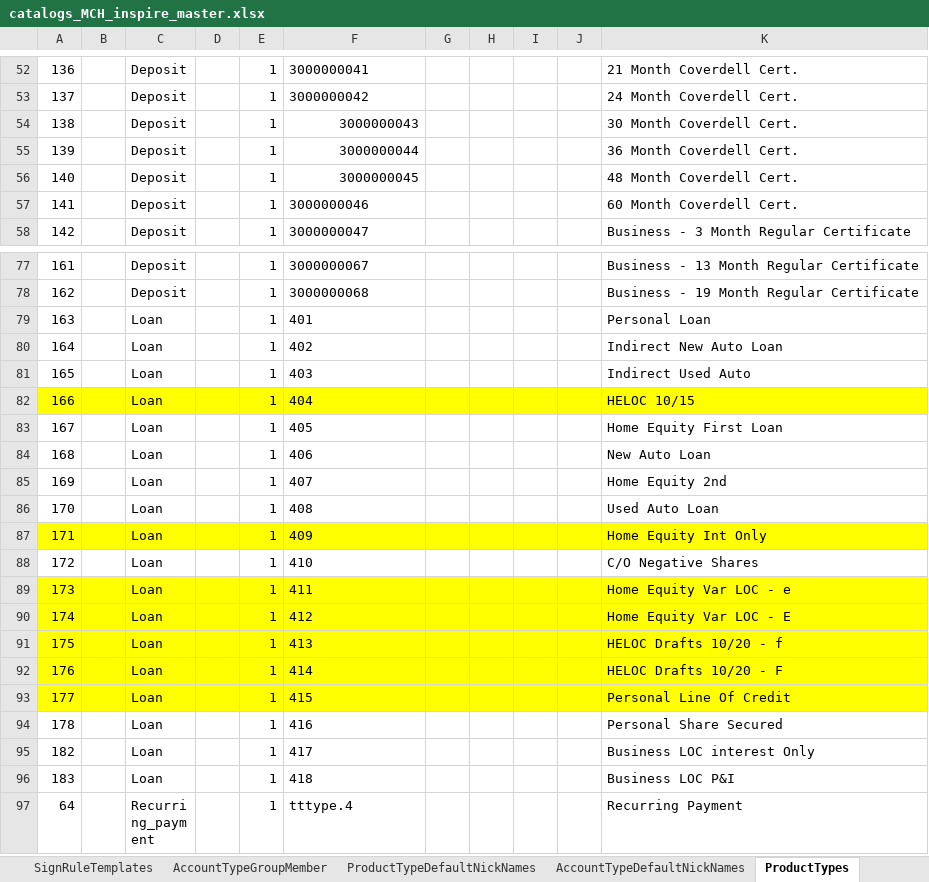
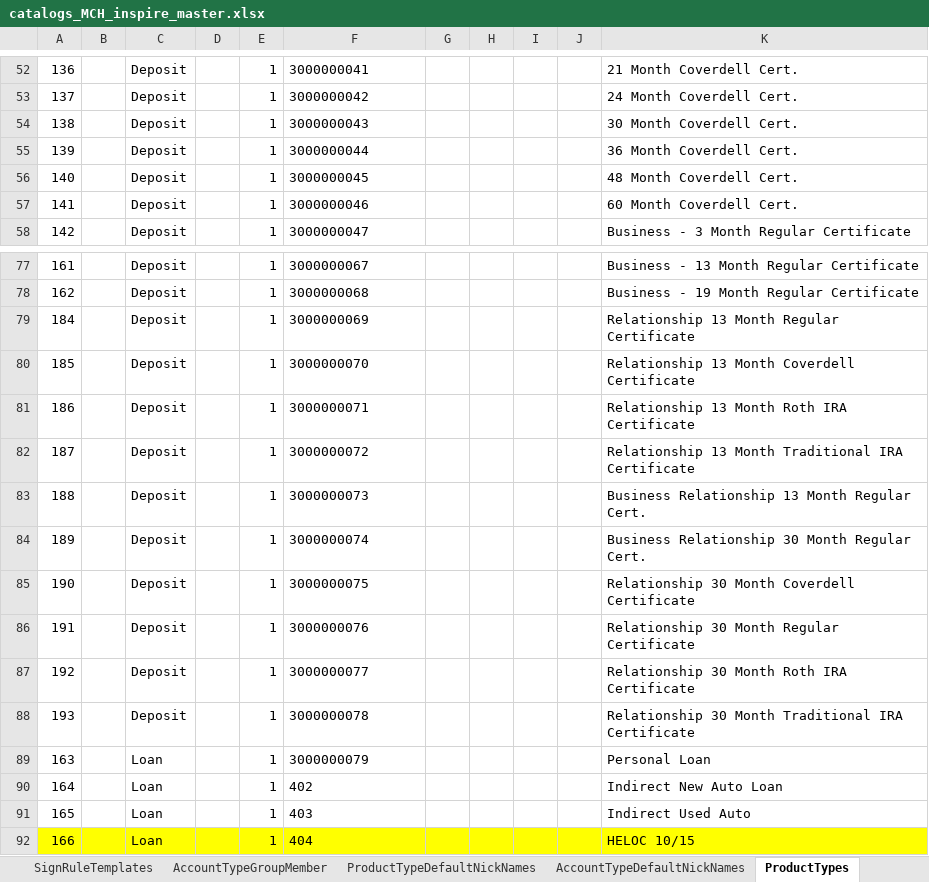
Before and after one commit to nymbusinc/nymbusolbapp, an Excel workbook: banks/inspire/catalog/catalogs_MCH_inspire_master.xlsx, sheet ProductTypes, drawn as a sheet; only a part is shown, gaps mark what is left out; the shorter side is filled out with more unchanged rows; values as stored, in another font and other column widths than the file's, no borders; addresses are those after the commit; the diff names each change by its address in the sheet, - before the commit and + after, or states it on an @@ line.

Commit message:
Update catalogs_MCH_inspire_master.xlsx

```diff
--- a/banks/inspire/catalog/catalogs_MCH_inspire_master.xlsx (sheet ProductTypes)
+++ b/banks/inspire/catalog/catalogs_MCH_inspire_master.xlsx (sheet ProductTypes)
-F54:F56 alignment: right
+F54:F56 alignment: left
+row 79: 184 |  | Deposit |  | 1 | 3000000069 |  |  |  |  | Relationship 13 Month Regular Certificate
+row 80: 185 |  | Deposit |  | 1 | 3000000070 |  |  |  |  | Relationship 13 Month Coverdell Certificate
+row 81: 186 |  | Deposit |  | 1 | 3000000071 |  |  |  |  | Relationship 13 Month Roth IRA Certificate
+row 82: 187 |  | Deposit |  | 1 | 3000000072 |  |  |  |  | Relationship 13 Month Traditional IRA Certificate
+row 83: 188 |  | Deposit |  | 1 | 3000000073 |  |  |  |  | Business Relationship 13 Month Regular Cert.
+row 84: 189 |  | Deposit |  | 1 | 3000000074 |  |  |  |  | Business Relationship 30 Month Regular Cert.
+row 85: 190 |  | Deposit |  | 1 | 3000000075 |  |  |  |  | Relationship 30 Month Coverdell Certificate
+row 86: 191 |  | Deposit |  | 1 | 3000000076 |  |  |  |  | Relationship 30 Month Regular Certificate
+row 87: 192 |  | Deposit |  | 1 | 3000000077 |  |  |  |  | Relationship 30 Month Roth IRA Certificate
+row 88: 193 |  | Deposit |  | 1 | 3000000078 |  |  |  |  | Relationship 30 Month Traditional IRA Certificate
-F89: 401
+F89: 3000000079
```
Also changed, not shown: sheet ProductTypeDefaultNickNames, sheet ProductTypesStatusTypesMapping.
